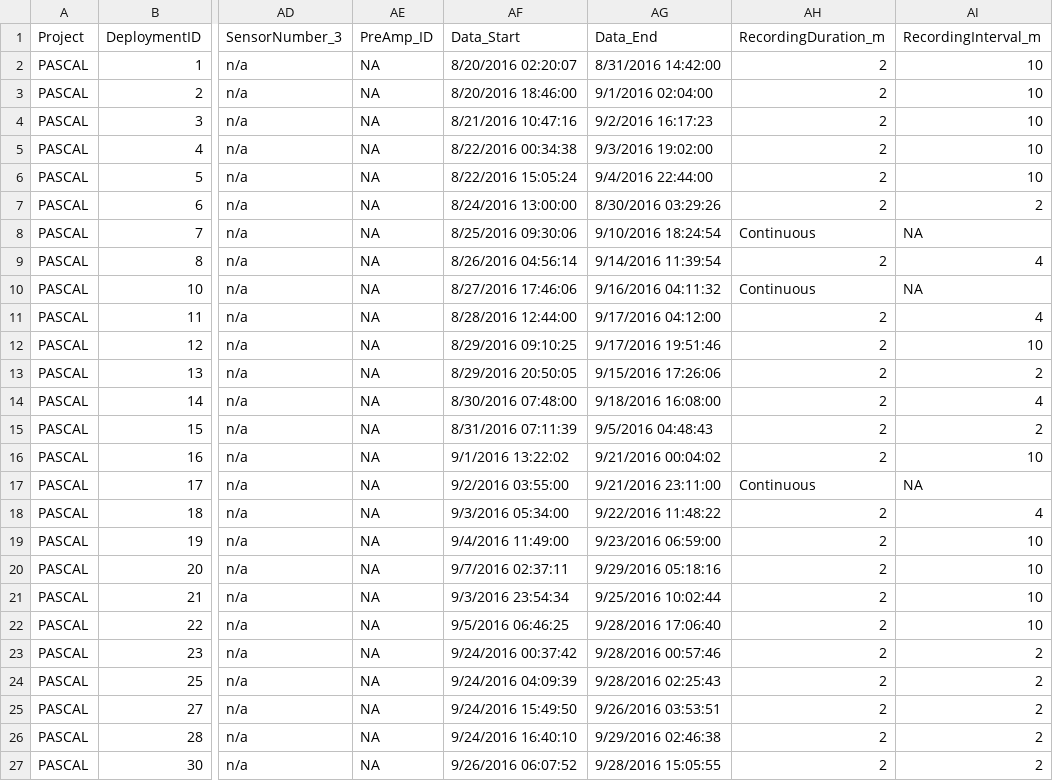
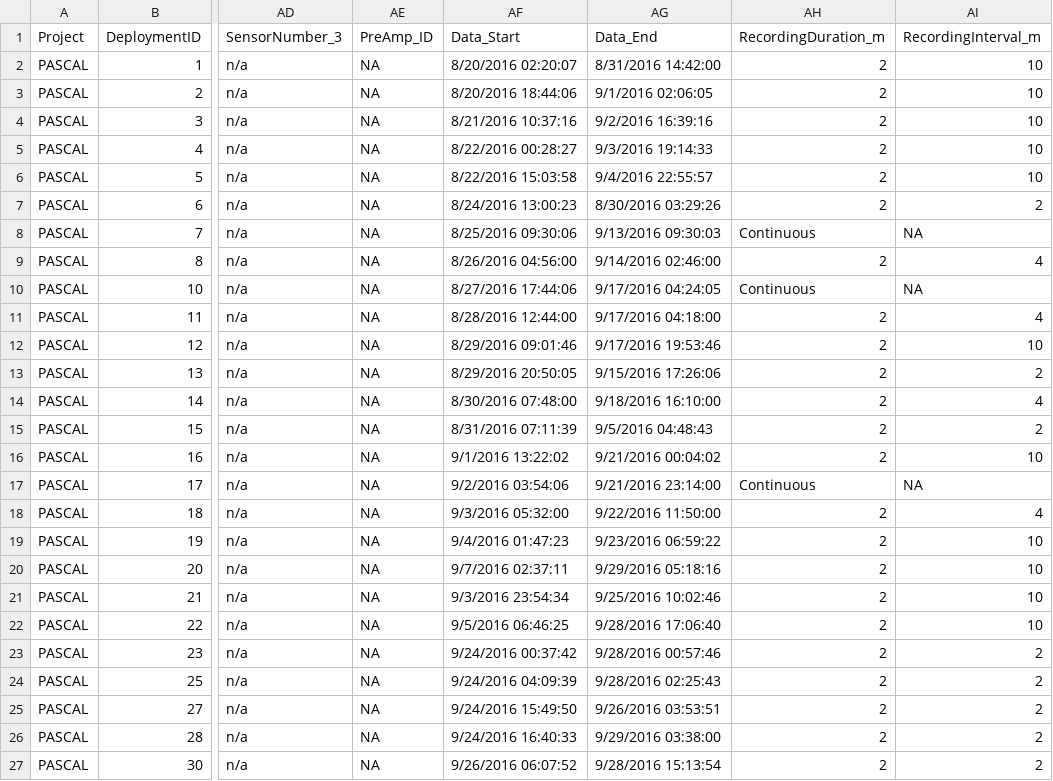
Before and after one commit to Kourtney-Burger/ADRIFT-Deployment-PassivePacker, a CSV file: DeploymentDetailsFiles/PASCAL_DeploymentDetails.csv, drawn as a sheet; only a part is shown, gaps mark what is left out; the diff names each change by its address in the sheet, - before the commit and + after, or states it on an @@ line.

```diff
--- a/DeploymentDetailsFiles/PASCAL_DeploymentDetails.csv
+++ b/DeploymentDetailsFiles/PASCAL_DeploymentDetails.csv
-AF3 (Data_Start): 8/20/2016 18:46:00
+AF3 (Data_Start): 8/20/2016 18:44:06
-AG3 (Data_End): 9/1/2016 02:04:00
+AG3 (Data_End): 9/1/2016 02:06:05
-AF4 (Data_Start): 8/21/2016 10:47:16
+AF4 (Data_Start): 8/21/2016 10:37:16
-AG4 (Data_End): 9/2/2016 16:17:23
+AG4 (Data_End): 9/2/2016 16:39:16
-AF5 (Data_Start): 8/22/2016 00:34:38
+AF5 (Data_Start): 8/22/2016 00:28:27
-AG5 (Data_End): 9/3/2016 19:02:00
+AG5 (Data_End): 9/3/2016 19:14:33
-AF6 (Data_Start): 8/22/2016 15:05:24
+AF6 (Data_Start): 8/22/2016 15:03:58
-AG6 (Data_End): 9/4/2016 22:44:00
+AG6 (Data_End): 9/4/2016 22:55:57
-AF7 (Data_Start): 8/24/2016 13:00:00
+AF7 (Data_Start): 8/24/2016 13:00:23
-AG8 (Data_End): 9/10/2016 18:24:54
+AG8 (Data_End): 9/13/2016 09:30:03
-AF9 (Data_Start): 8/26/2016 04:56:14
+AF9 (Data_Start): 8/26/2016 04:56:00
-AG9 (Data_End): 9/14/2016 11:39:54
+AG9 (Data_End): 9/14/2016 02:46:00
-AF10 (Data_Start): 8/27/2016 17:46:06
+AF10 (Data_Start): 8/27/2016 17:44:06
-AG10 (Data_End): 9/16/2016 04:11:32
+AG10 (Data_End): 9/17/2016 04:24:05
-AG11 (Data_End): 9/17/2016 04:12:00
+AG11 (Data_End): 9/17/2016 04:18:00
-AF12 (Data_Start): 8/29/2016 09:10:25
+AF12 (Data_Start): 8/29/2016 09:01:46
-AG12 (Data_End): 9/17/2016 19:51:46
+AG12 (Data_End): 9/17/2016 19:53:46
-AG14 (Data_End): 9/18/2016 16:08:00
+AG14 (Data_End): 9/18/2016 16:10:00
-AF17 (Data_Start): 9/2/2016 03:55:00
+AF17 (Data_Start): 9/2/2016 03:54:06
-AG17 (Data_End): 9/21/2016 23:11:00
+AG17 (Data_End): 9/21/2016 23:14:00
-AF18 (Data_Start): 9/3/2016 05:34:00
+AF18 (Data_Start): 9/3/2016 05:32:00
-AG18 (Data_End): 9/22/2016 11:48:22
+AG18 (Data_End): 9/22/2016 11:50:00
-AF19 (Data_Start): 9/4/2016 11:49:00
+AF19 (Data_Start): 9/4/2016 01:47:23
-AG19 (Data_End): 9/23/2016 06:59:00
+AG19 (Data_End): 9/23/2016 06:59:22
-AG21 (Data_End): 9/25/2016 10:02:44
+AG21 (Data_End): 9/25/2016 10:02:46
-AF26 (Data_Start): 9/24/2016 16:40:10
+AF26 (Data_Start): 9/24/2016 16:40:33
-AG26 (Data_End): 9/29/2016 02:46:38
+AG26 (Data_End): 9/29/2016 03:38:00
-AG27 (Data_End): 9/28/2016 15:05:55
+AG27 (Data_End): 9/28/2016 15:13:54
```
Also changed, not shown: DeploymentDetailsFiles/ADRIFT_DeploymentDetails.csv, DeploymentDetailsFiles/CCES_DeploymentDetails.csv, 1 other file.
